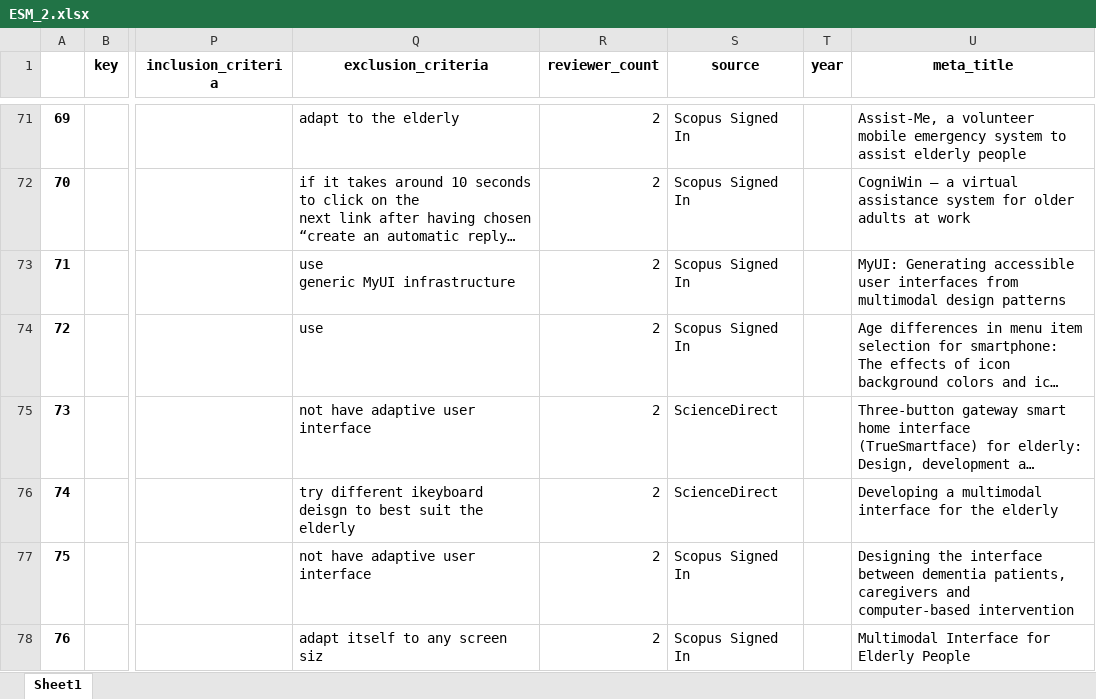
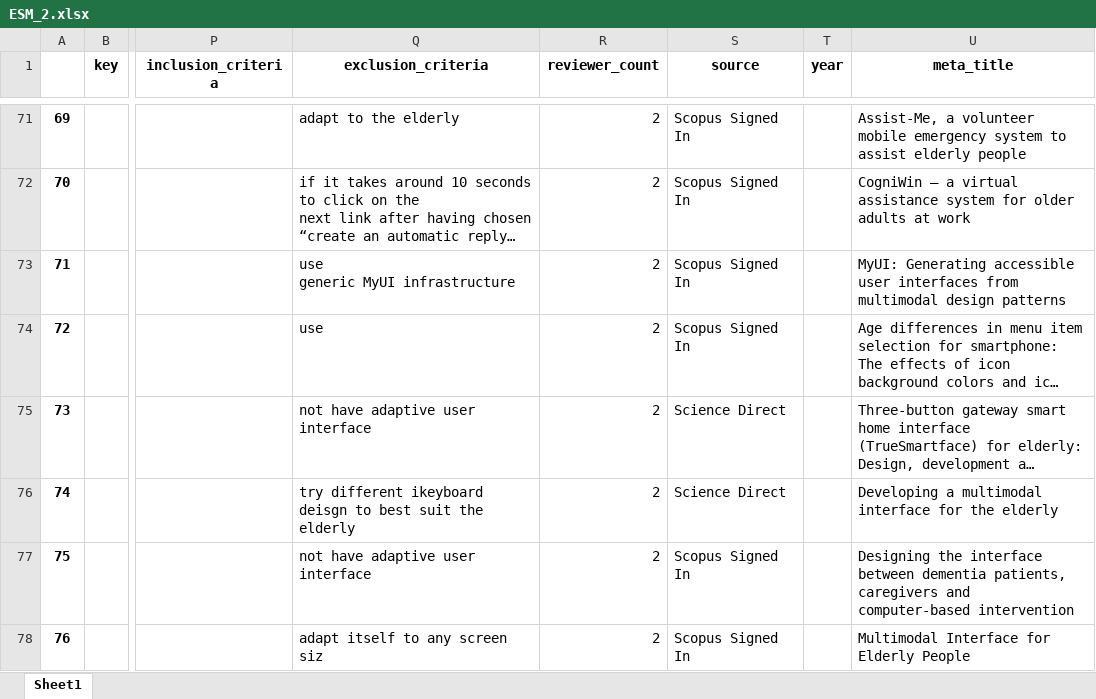
Before and after one commit to geodes-sms/IFT3150-ProjetCurationMetadonnees, an Excel workbook: Datasets/ESM_2/ESM_2.xlsx, sheet Sheet1, drawn as a sheet; only a part is shown, gaps mark what is left out; long unchanged cells end in …; values as stored, in another font and other column widths than the file's, no borders; the diff covers the shown part only; the diff names each change by its address in the sheet, - before the commit and + after, or states it on an @@ line.

```diff
--- a/Datasets/ESM_2/ESM_2.xlsx (sheet Sheet1)
+++ b/Datasets/ESM_2/ESM_2.xlsx (sheet Sheet1)
-S75:S76 (source): ScienceDirect
+S75:S76 (source): Science Direct
```
Also changed, not shown: 60 edited cells elsewhere in this sheet, Datasets/ESM_2/ESM_2_pre-extract.xlsx, Datasets/TestNN/TestNN.xlsx, 9 other files.
